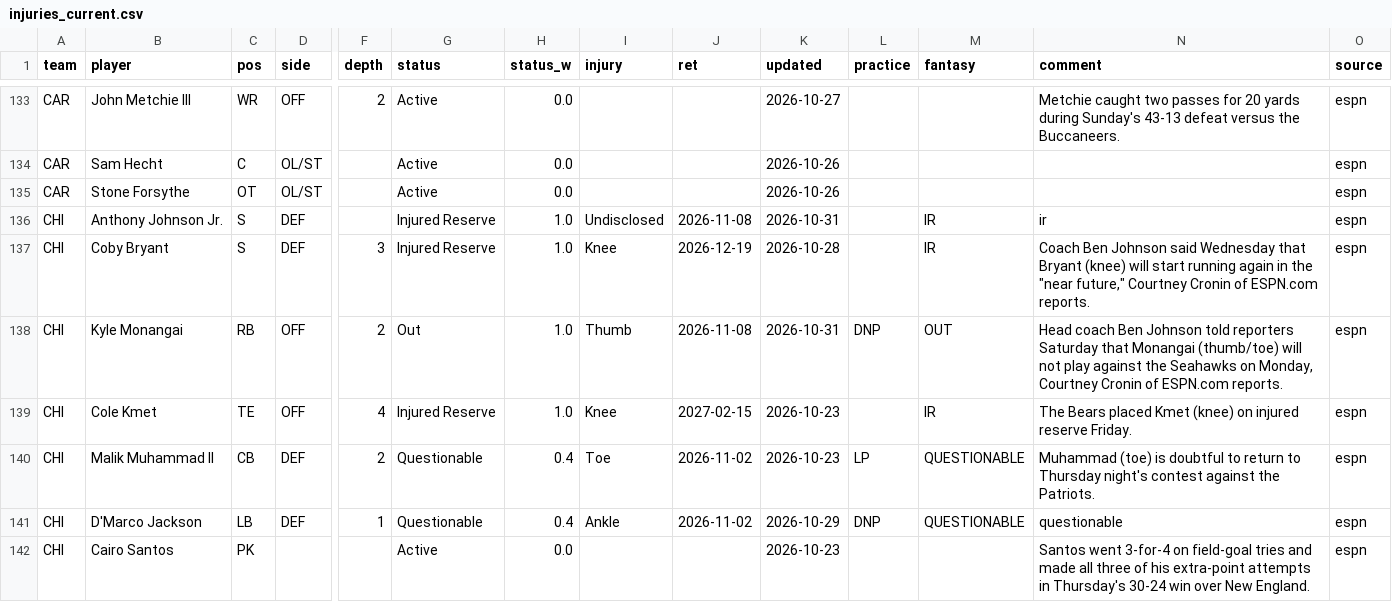
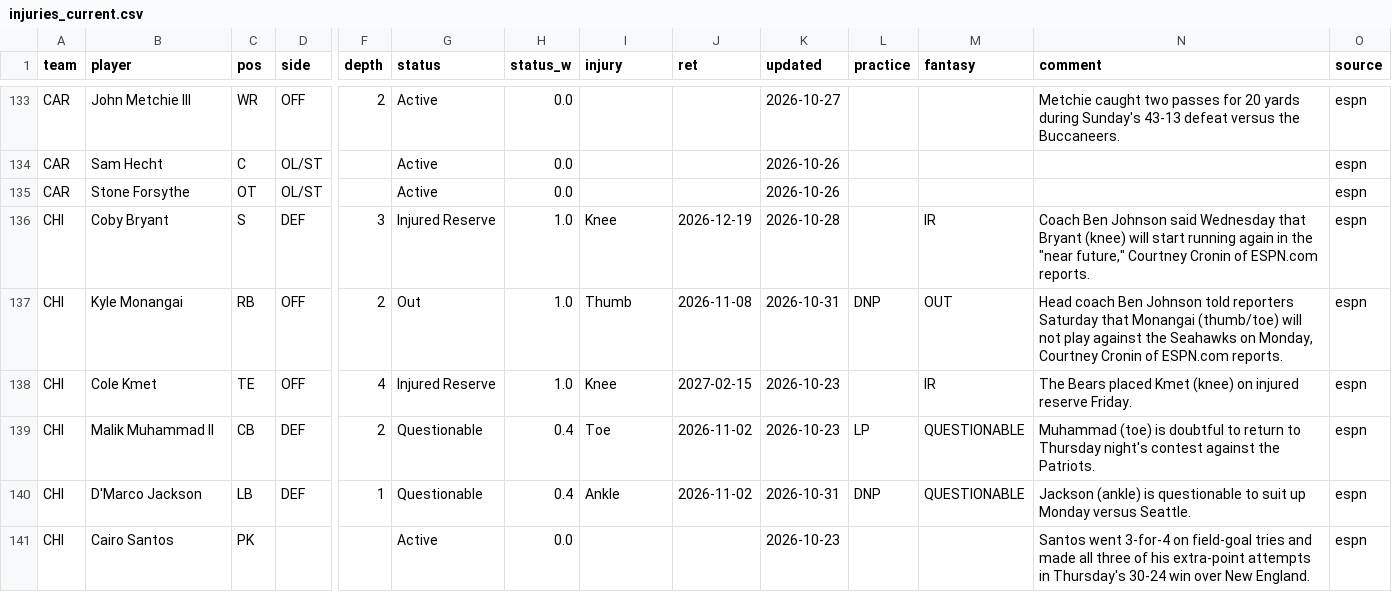
Before and after one commit to 3GO-47/rainman, a CSV file: data/processed/injuries_current.csv, drawn as a sheet; only a part is shown, gaps mark what is left out; removed rows and columns are numbered as before the commit, all else as after; rows hold the shown columns only; the diff covers the shown part only; the diff names each change by its address in the sheet, - before the commit and + after, or states it on an @@ line.

```diff
--- a/data/processed/injuries_current.csv
+++ b/data/processed/injuries_current.csv
-row 136: CHI | Anthony Johnson Jr. | S | DEF |  | Injured Reserve | 1.0 | Undisclosed | 2026-11-08 | 2026-10-31 |  | IR | ir | espn
-K140 (updated): 2026-10-29
+K140 (updated): 2026-10-31
-N140 (comment): questionable
+N140 (comment): Jackson (ankle) is questionable to suit up Monday versus Seattle.
```
Also changed, not shown: 6 added rows, 4 removed rows and 20 edited cells elsewhere in this file, data/processed/bet_lines.csv, data/processed/bet_td.csv, 46 other files.
